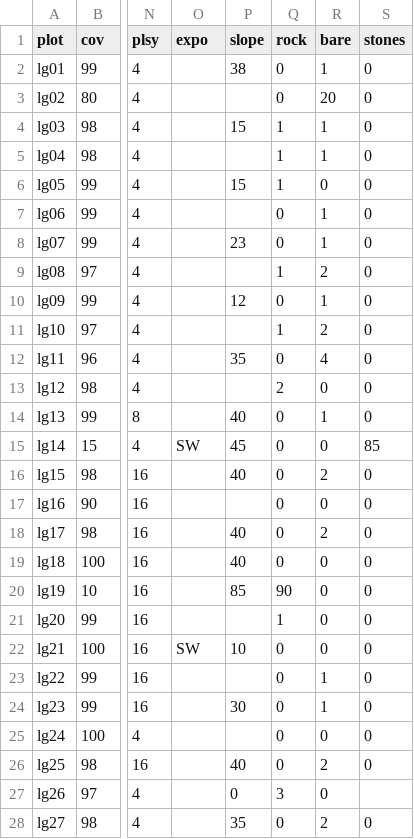
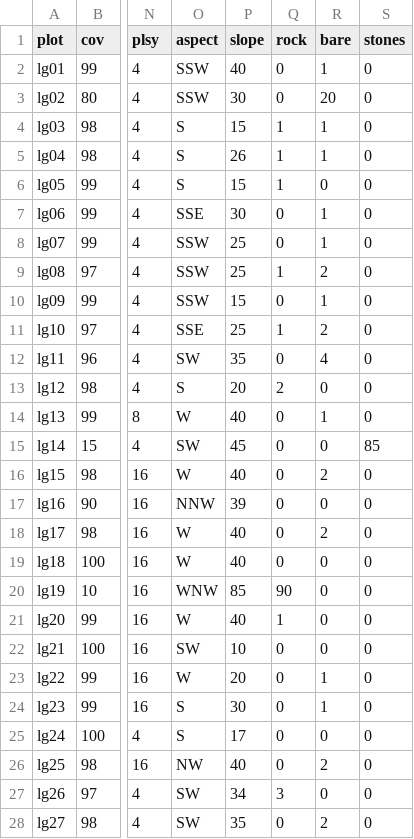
Before and after one commit to kardinal-eros/vegsoup-data, a CSV file: leogang dta/sites wide.csv, drawn as a sheet; only a part is shown, gaps mark what is left out; the diff covers the shown part only; the diff names each change by its address in the sheet, - before the commit and + after, or states it on an @@ line.

Commit message:
cleaned up and added slope and aspect

```diff
--- a/leogang dta/sites wide.csv
+++ b/leogang dta/sites wide.csv
-O1: expo
+O1: aspect
-O2:O3 (aspect): (empty)
+O2:O3 (aspect): SSW
-P2 (slope): 38
+P2 (slope): 40
-P3 (slope): (empty)
+P3 (slope): 30
-O4:O6 (aspect): (empty)
+O4:O6 (aspect): S
-P5 (slope): (empty)
+P5 (slope): 26
-O7 (aspect): (empty)
+O7 (aspect): SSE
-P7 (slope): (empty)
+P7 (slope): 30
-O8:O10 (aspect): (empty)
+O8:O10 (aspect): SSW
-P8 (slope): 23
+P8 (slope): 25
-P9 (slope): (empty)
+P9 (slope): 25
-P10 (slope): 12
+P10 (slope): 15
-O11 (aspect): (empty)
+O11 (aspect): SSE
-P11 (slope): (empty)
+P11 (slope): 25
-O12 (aspect): (empty)
+O12 (aspect): SW
-O13 (aspect): (empty)
+O13 (aspect): S
-P13 (slope): (empty)
+P13 (slope): 20
-O14 (aspect): (empty)
+O14 (aspect): W
-O16 (aspect): (empty)
+O16 (aspect): W
-O17 (aspect): (empty)
+O17 (aspect): NNW
-P17 (slope): (empty)
+P17 (slope): 39
-O18:O19 (aspect): (empty)
+O18:O19 (aspect): W
-O20 (aspect): (empty)
+O20 (aspect): WNW
-O21 (aspect): (empty)
+O21 (aspect): W
-P21 (slope): (empty)
+P21 (slope): 40
-O23 (aspect): (empty)
+O23 (aspect): W
-P23 (slope): (empty)
+P23 (slope): 20
-O24:O25 (aspect): (empty)
+O24:O25 (aspect): S
-P25 (slope): (empty)
+P25 (slope): 17
-O26 (aspect): (empty)
+O26 (aspect): NW
-O27:O28 (aspect): (empty)
+O27:O28 (aspect): SW
-P27 (slope): 0
+P27 (slope): 34
-S27 (stones): (empty)
+S27 (stones): 0
```
Also changed, not shown: 36 edited cells elsewhere in this file, 4 other files.
